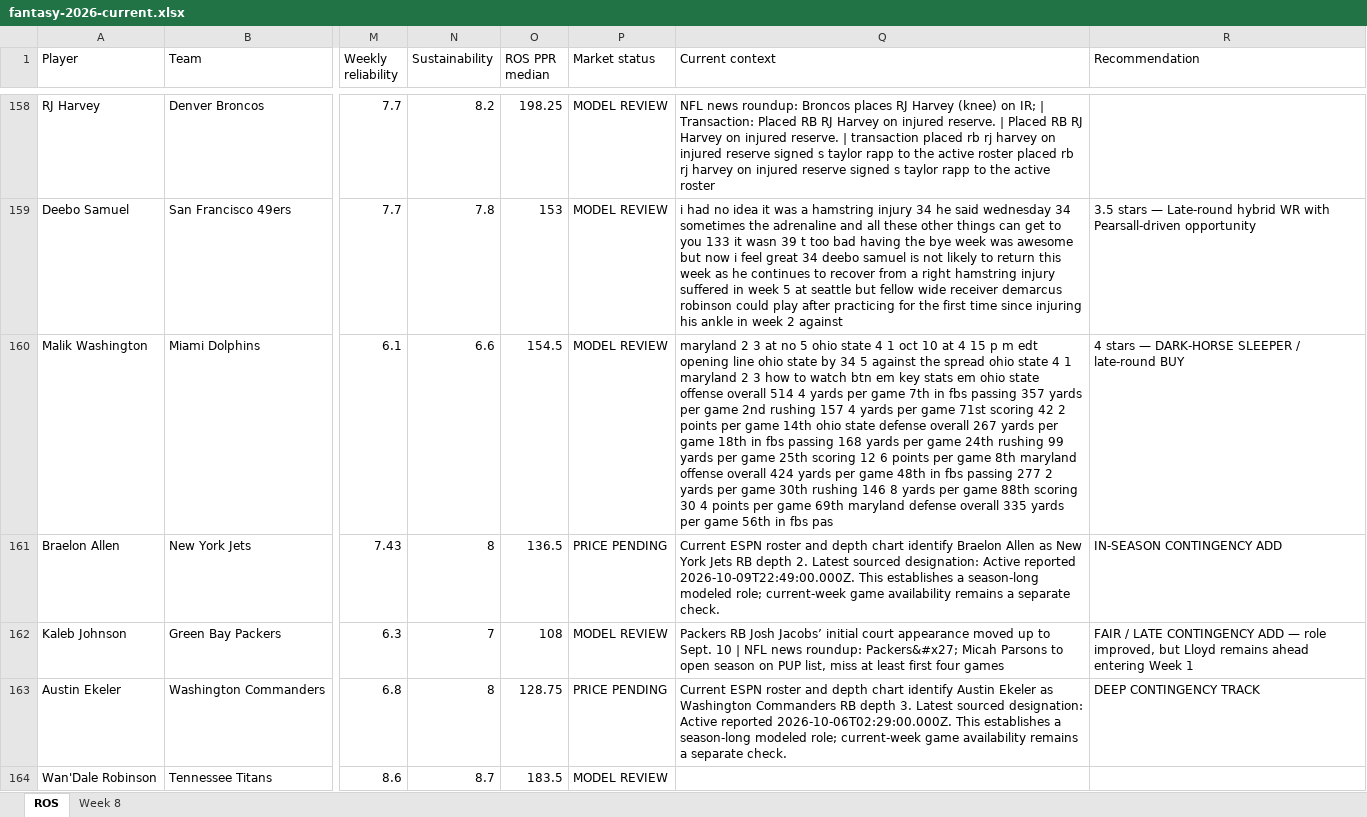
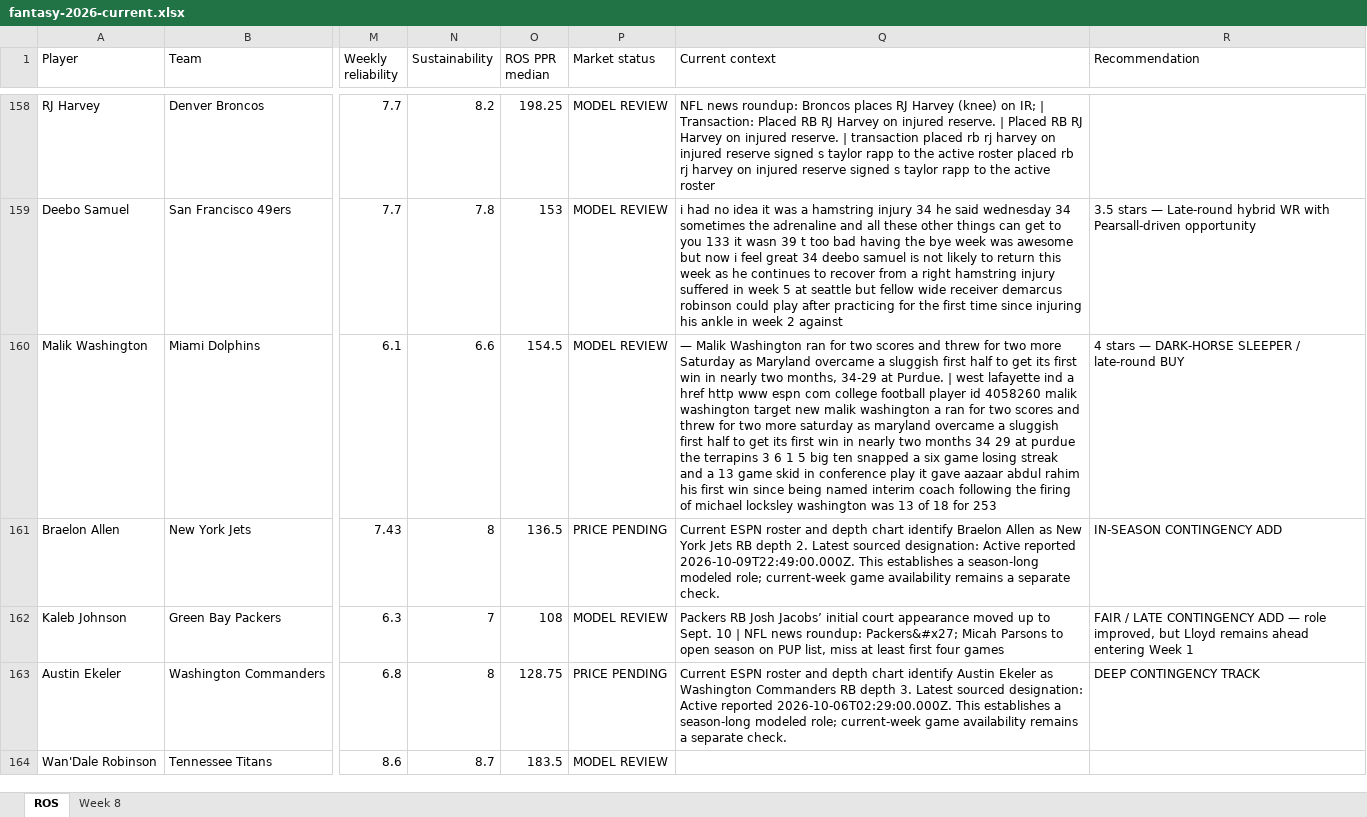
Before and after one commit to brandonlowery013-glitch/-fantasy-2026-player-comparison-, an Excel workbook: exports/fantasy-2026-current.xlsx, sheet ROS, drawn as a sheet; only a part is shown, gaps mark what is left out; values as stored, in another font and other column widths than the file's, no borders; the diff covers the shown part only; the diff names each change by its address in the sheet, - before the commit and + after, or states it on an @@ line.

```diff
--- a/exports/fantasy-2026-current.xlsx (sheet ROS)
+++ b/exports/fantasy-2026-current.xlsx (sheet ROS)
-Q160 (Current context): maryland 2 3 at no 5 ohio state 4 1 oct 10 at 4 15 p m edt opening line ohio state by 34 5 against the spread ohio state 4 1 maryland 2 3 how to watch btn em key stats em ohio state offense overall 514 4 yards per game 7th in fbs passing 357 yards per game 2nd rushing 157 4 yards per game 71st scoring 42 2 points per game 14th ohio state defense overall 267 yards per game 18th in fbs passing 168 yards per game 24th rushing 99 yards per game 25th scoring 12 6 points per game 8th maryland offense overall 424 yards per game 48th in fbs passing 277 2 yards per game 30th rushing 146 8 yards per game 88th scoring 30 4 points per game 69th maryland defense overall 335 yards per game 56th in fbs pas
+Q160 (Current context): — Malik Washington ran for two scores and threw for two more Saturday as Maryland overcame a sluggish first half to get its first win in nearly two months, 34-29 at Purdue. | west lafayette ind a href http www espn com college football player id 4058260 malik washington target new malik washington a ran for two scores and threw for two more saturday as maryland overcame a sluggish first half to get its first win in nearly two months 34 29 at purdue the terrapins 3 6 1 5 big ten snapped a six game losing streak and a 13 game skid in conference play it gave aazaar abdul rahim his first win since being named interim coach following the firing of michael locksley washington was 13 of 18 for 253
```
Also changed, not shown: 9 edited cells elsewhere in this sheet.
